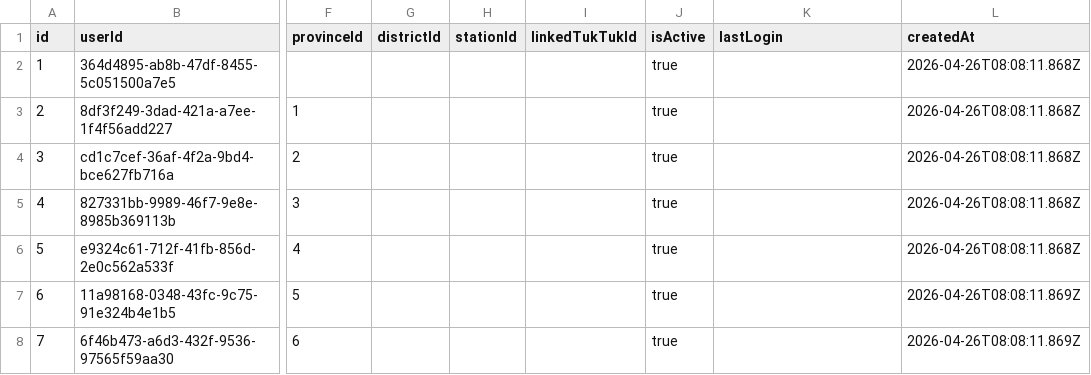
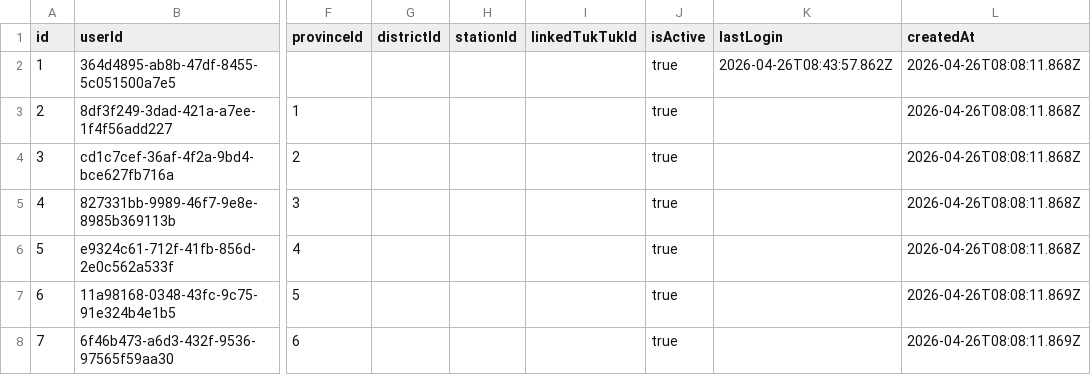
Before and after one commit to chamuditha01/WAD-CW-CHA, a CSV file: data/users.csv, drawn as a sheet; only a part is shown, gaps mark what is left out; the diff names each change by its address in the sheet, - before the commit and + after, or states it on an @@ line.

```diff
--- a/data/users.csv
+++ b/data/users.csv
-K2 (lastLogin): (empty)
+K2 (lastLogin): 2026-04-26T08:43:57.862Z
```
Also changed, not shown: 1 other file.
